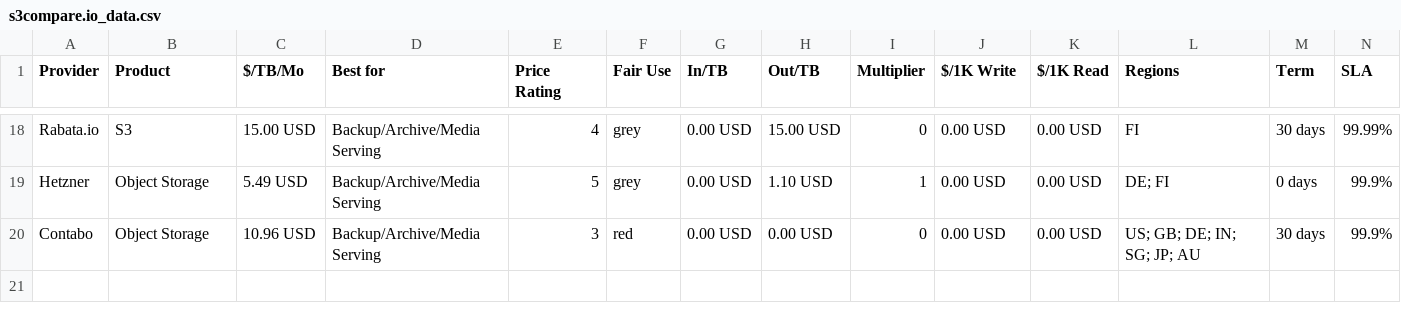
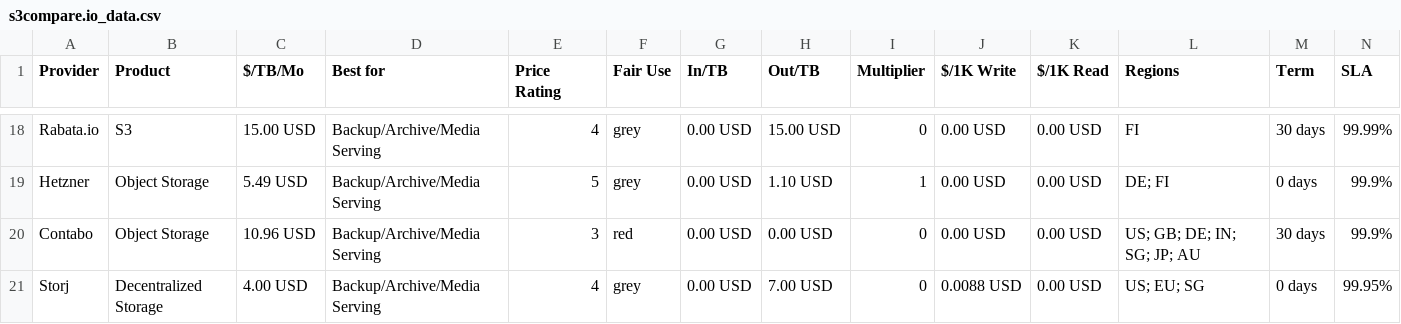
Before and after one commit to zeroservices/s3compare.io_data, a CSV file: s3compare.io_data.csv, drawn as a sheet; only a part is shown, gaps mark what is left out; rows hold the shown columns only; the diff names each change by its address in the sheet, - before the commit and + after, or states it on an @@ line.

Commit message:
Added Storj

```diff
--- a/s3compare.io_data.csv
+++ b/s3compare.io_data.csv
+row 21: Storj | Decentralized Storage | 4.00 USD | Backup/Archive/Media Serving | 4 | grey | 0.00 USD | 7.00 USD | 0 | 0.0088 USD | 0.00 USD | US; EU; SG | 0 days | 99.95%
```
